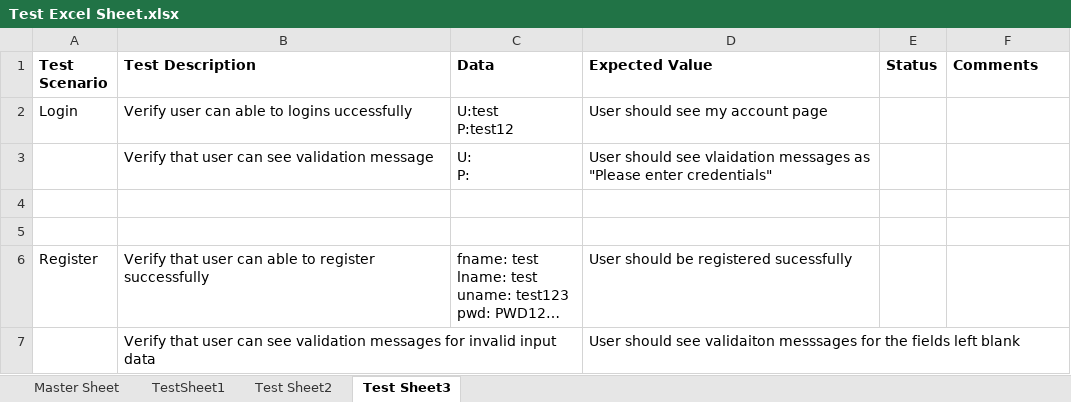
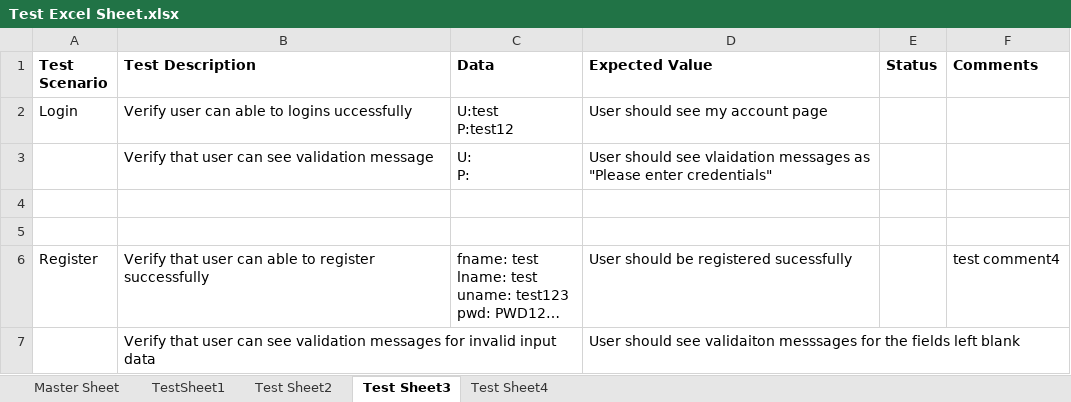
Before and after one commit to srikanthgoudm/QAMastersPOM2020, an Excel workbook: Test Excel Sheet.xlsx, sheet Test Sheet3, drawn as a sheet; long unchanged cells end in …; values as stored, in another font and other column widths than the file's, no borders; the diff names each change by its address in the sheet, - before the commit and + after, or states it on an @@ line.

Commit message:
test

```diff
--- a/Test Excel Sheet.xlsx (sheet Test Sheet3)
+++ b/Test Excel Sheet.xlsx (sheet Test Sheet3)
+sheet tab: Test Sheet4
-F6 (Comments): (empty)
+F6 (Comments): test comment4
```
Also changed, not shown: sheet Test Sheet2, sheet TestSheet1.
